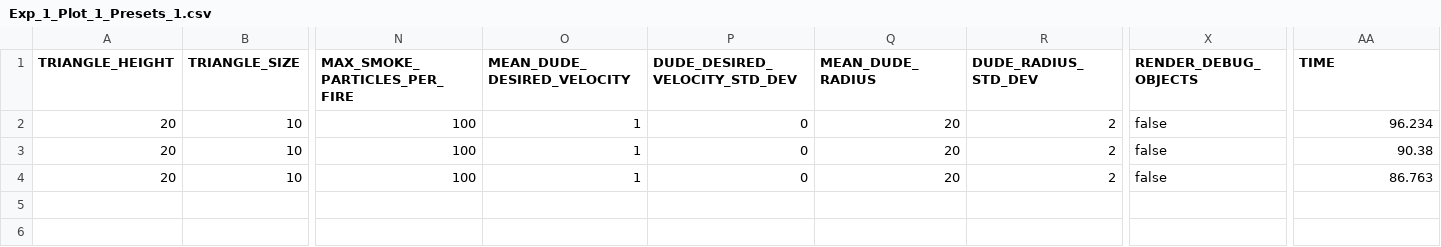
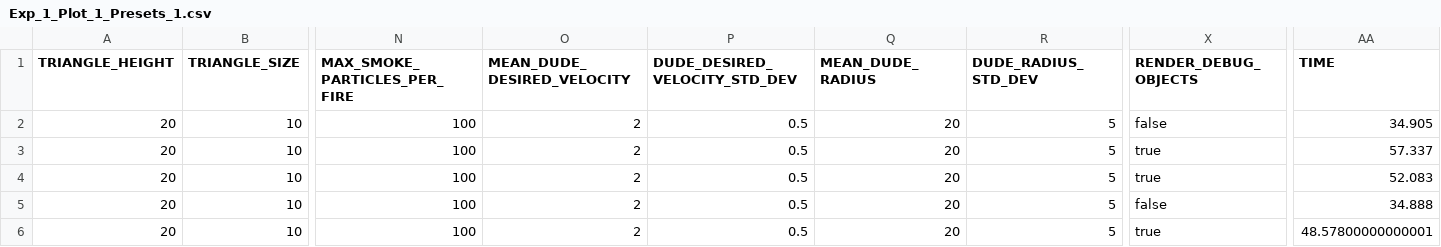
Before and after one commit to Tyratox/burning-man, a CSV file: doc/plots/Exp_1_Plot_1_Presets_1.csv, drawn as a sheet; only a part is shown, gaps mark what is left out; addresses are those after the commit; rows hold the shown columns only; the diff names each change by its address in the sheet, - before the commit and + after, or states it on an @@ line.

```diff
--- a/doc/plots/Exp_1_Plot_1_Presets_1.csv
+++ b/doc/plots/Exp_1_Plot_1_Presets_1.csv
-O2:O3 (MEAN_DUDE_DESIRED_VELOCITY): 1
+O2:O3 (MEAN_DUDE_DESIRED_VELOCITY): 2
-P2:P3 (DUDE_DESIRED_VELOCITY_STD_DEV): 0
+P2:P3 (DUDE_DESIRED_VELOCITY_STD_DEV): 0.5
-R2:R3 (DUDE_RADIUS_STD_DEV): 2
+R2:R3 (DUDE_RADIUS_STD_DEV): 5
-AA2 (TIME): 96.234
+AA2 (TIME): 34.905
-X3 (RENDER_DEBUG_OBJECTS): false
+X3 (RENDER_DEBUG_OBJECTS): true
-AA3 (TIME): 90.38
+AA3 (TIME): 57.337
+row 4: 20 | 10 | 100 | 2 | 0.5 | 20 | 5 | true | 52.083
-O5 (MEAN_DUDE_DESIRED_VELOCITY): 1
+O5 (MEAN_DUDE_DESIRED_VELOCITY): 2
-P5 (DUDE_DESIRED_VELOCITY_STD_DEV): 0
+P5 (DUDE_DESIRED_VELOCITY_STD_DEV): 0.5
-R5 (DUDE_RADIUS_STD_DEV): 2
+R5 (DUDE_RADIUS_STD_DEV): 5
-AA5 (TIME): 86.763
+AA5 (TIME): 34.888
+row 6: 20 | 10 | 100 | 2 | 0.5 | 20 | 5 | true | 48.57800000000001
```
Also changed, not shown: doc/plots/Exp_1_Plot_1_Presets_10.csv, doc/plots/Exp_1_Plot_1_Presets_2.csv, 43 other files.
